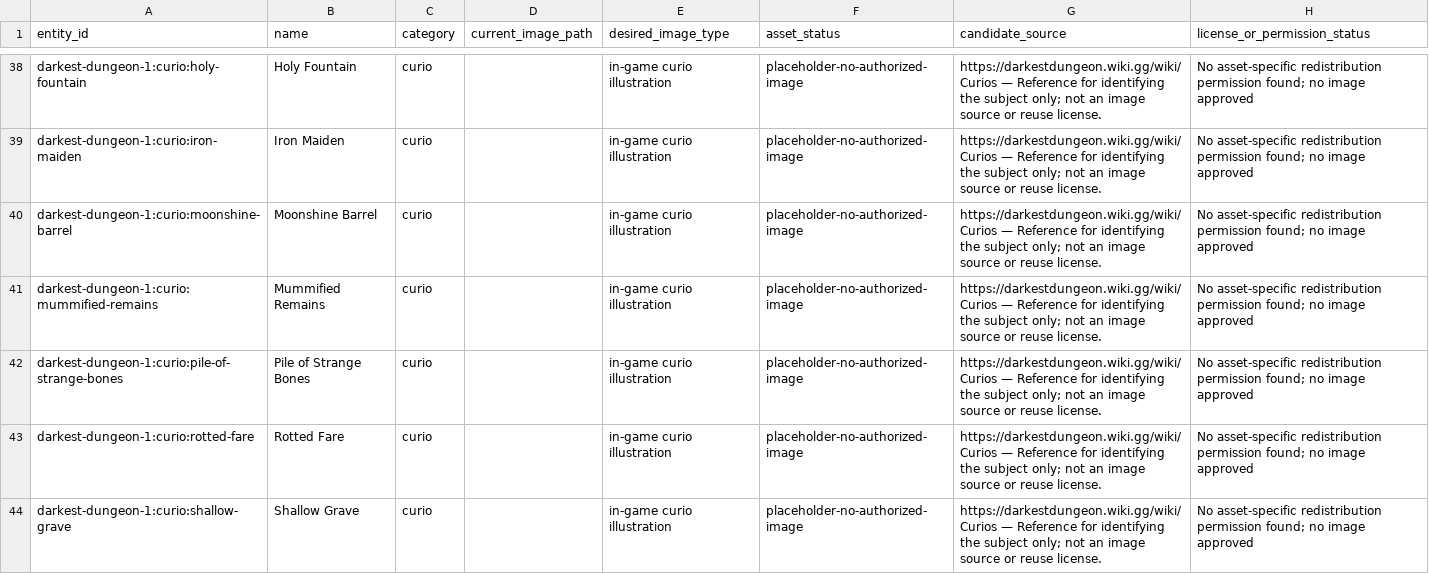
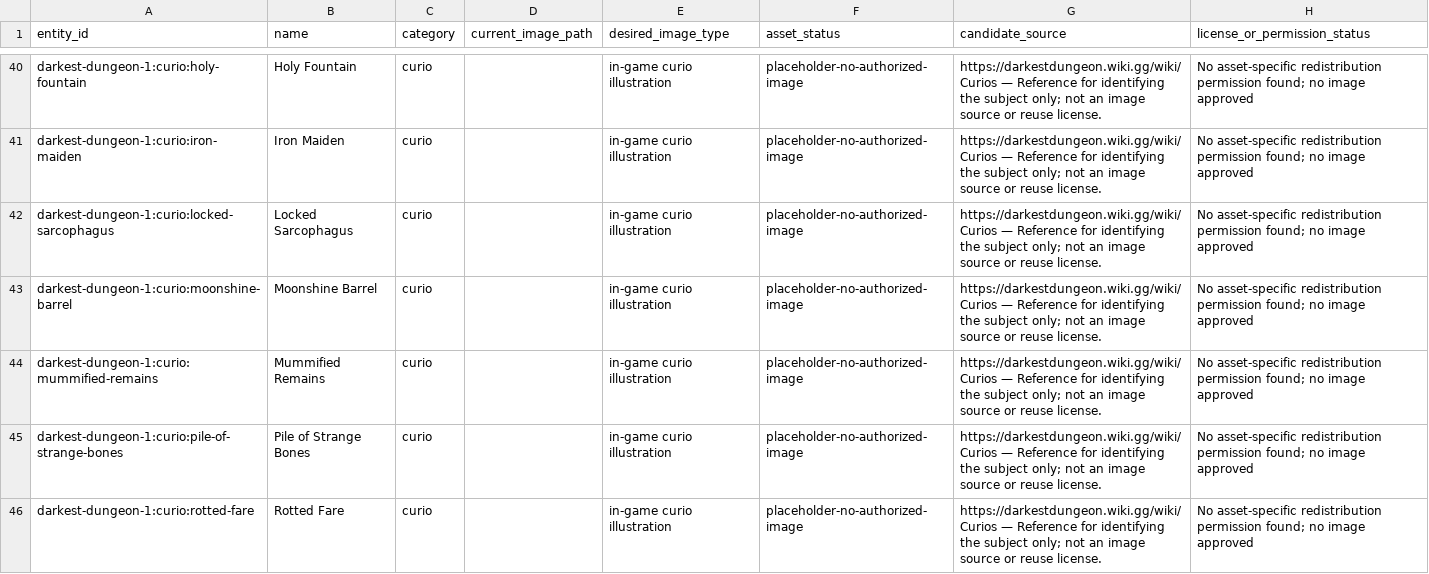
Before and after one commit to b-maystorov/gaming-wiki, a CSV file: docs/artwork-inventory.csv, drawn as a sheet; only a part is shown, gaps mark what is left out; the shorter side is filled out with more unchanged rows; the diff covers the shown part only.

```diff
--- a/docs/artwork-inventory.csv
+++ b/docs/artwork-inventory.csv
@@ -39,2 +41,3 @@ darkest-dungeon-1:curio:holy-fountain,Holy Fountain,curio,,in-game curio illustr
 darkest-dungeon-1:curio:iron-maiden,Iron Maiden,curio,,in-game curio illustration,placeholder-no-authorized-image,https://darkestdungeon.wiki.gg/wiki/Curios — Reference for identifying the subject only; not an image source or reuse license.,No asset-specific redistribution permission found; no image approved
+darkest-dungeon-1:curio:locked-sarcophagus,Locked Sarcophagus,curio,,in-game curio illustration,placeholder-no-authorized-image,https://darkestdungeon.wiki.gg/wiki/Curios — Reference for identifying the subject only; not an image source or reuse license.,No asset-specific redistribution permission found; no image approved
 darkest-dungeon-1:curio:moonshine-barrel,Moonshine Barrel,curio,,in-game curio illustration,placeholder-no-authorized-image,https://darkestdungeon.wiki.gg/wiki/Curios — Reference for identifying the subject only; not an image source or reuse license.,No asset-specific redistribution permission found; no image approved
```
Also changed, not shown: 4 added rows elsewhere in this file, 7 other files.
